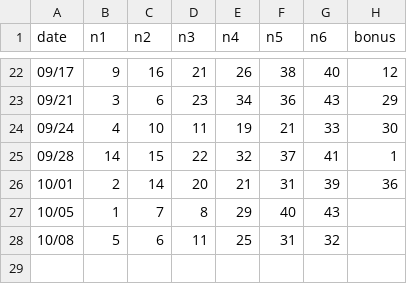
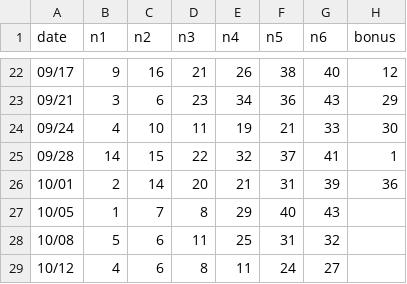
Before and after one commit to h528ttzbcn-lgtm/-, a CSV file: loto6/draws.csv, drawn as a sheet; only a part is shown, gaps mark what is left out.

```diff
--- a/loto6/draws.csv
+++ b/loto6/draws.csv
@@ -28 +28,2 @@ date,n1,n2,n3,n4,n5,n6,bonus
 10/08,5,6,11,25,31,32,
+10/12,4,6,8,11,24,27,
```
